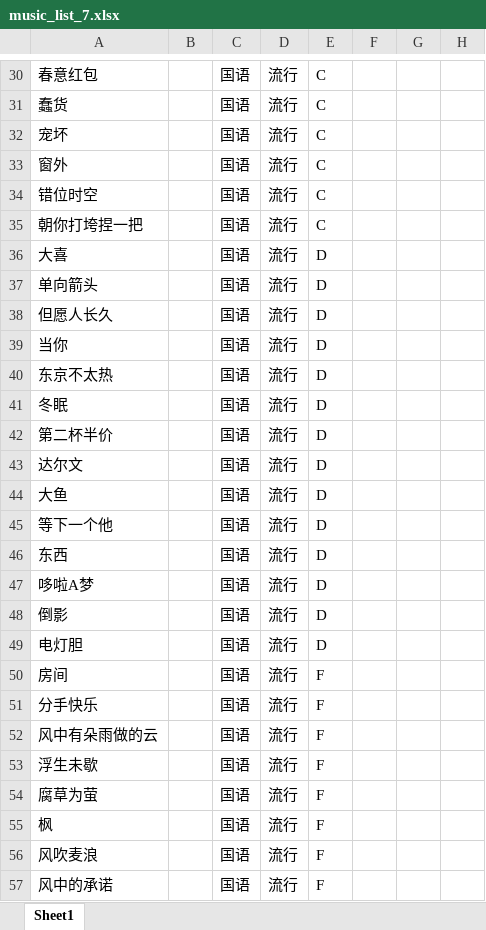
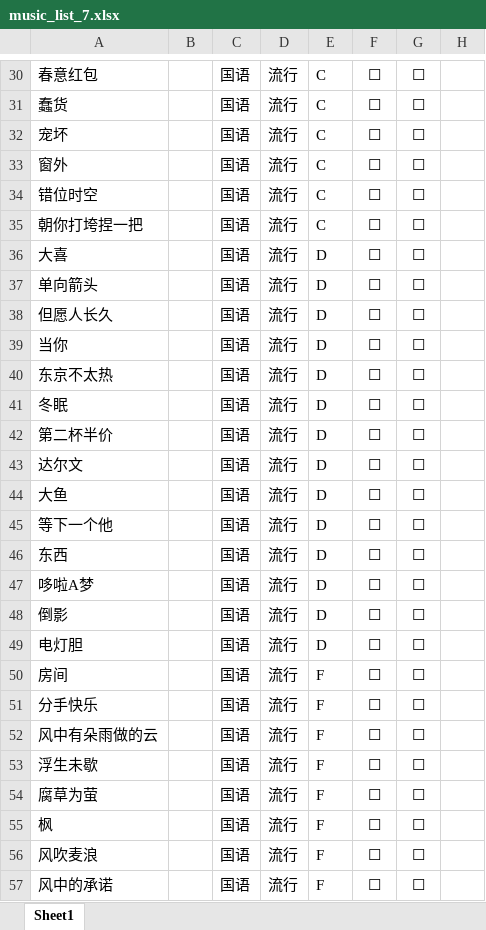
Before and after one commit to bearchess/songlist, an Excel workbook: music_list_7.xlsx, sheet Sheet1, drawn as a sheet; only a part is shown, gaps mark what is left out; values as stored, in another font and other column widths than the file's, no borders; the diff covers the shown part only; the diff names each change by its address in the sheet, - before the commit and + after, or states it on an @@ line.

```diff
--- a/music_list_7.xlsx (sheet Sheet1)
+++ b/music_list_7.xlsx (sheet Sheet1)
-F30:F57: (empty)
+F30:F57: ☐
-G30:G57: (empty)
+G30:G57: ☐
```
Also changed, not shown: 700 edited cells elsewhere in this sheet, 4 other files.
